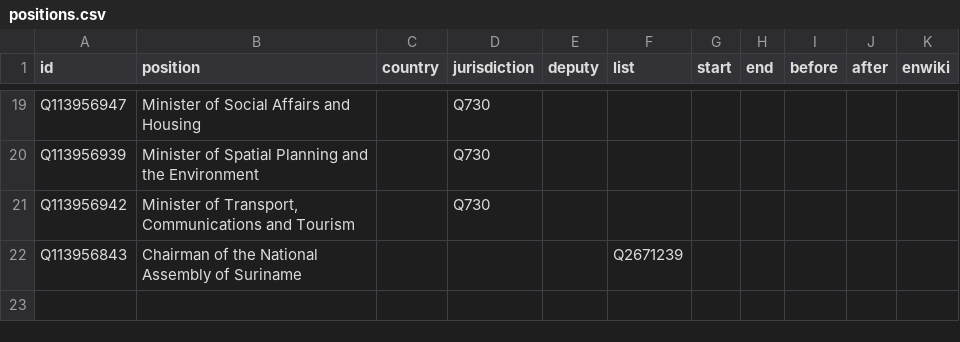
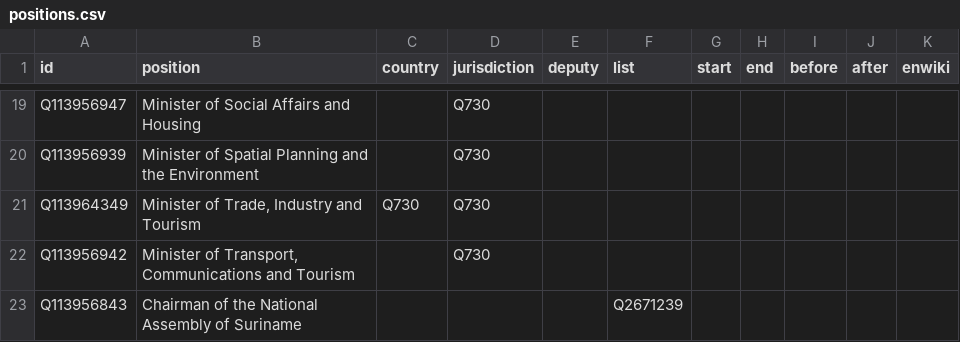
Before and after one commit to every-politician-scrapers/suriname, a CSV file: html/positions.csv, drawn as a sheet; only a part is shown, gaps mark what is left out.

```diff
--- a/html/positions.csv
+++ b/html/positions.csv
@@ -20,2 +20,3 @@ Q113956947,Minister of Social Affairs and Housing,,Q730,,,,,,,
 Q113956939,Minister of Spatial Planning and the Environment,,Q730,,,,,,,
+Q113964349,"Minister of Trade, Industry and Tourism",Q730,Q730,,,,,,,
 Q113956942,"Minister of Transport, Communications and Tourism",,Q730,,,,,,,
```
Also changed, not shown: html/bio.csv, html/holders21.csv, 3 other files.
